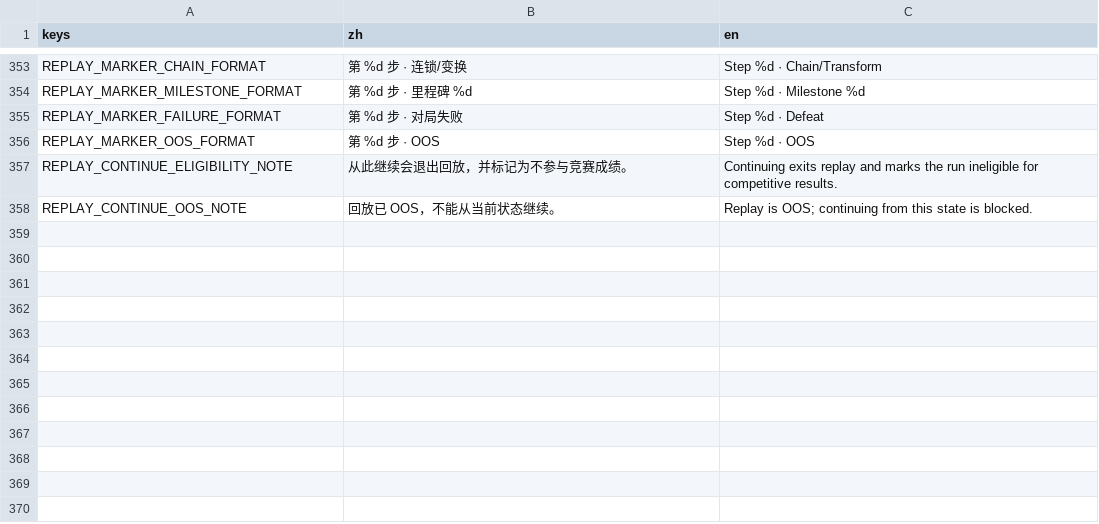
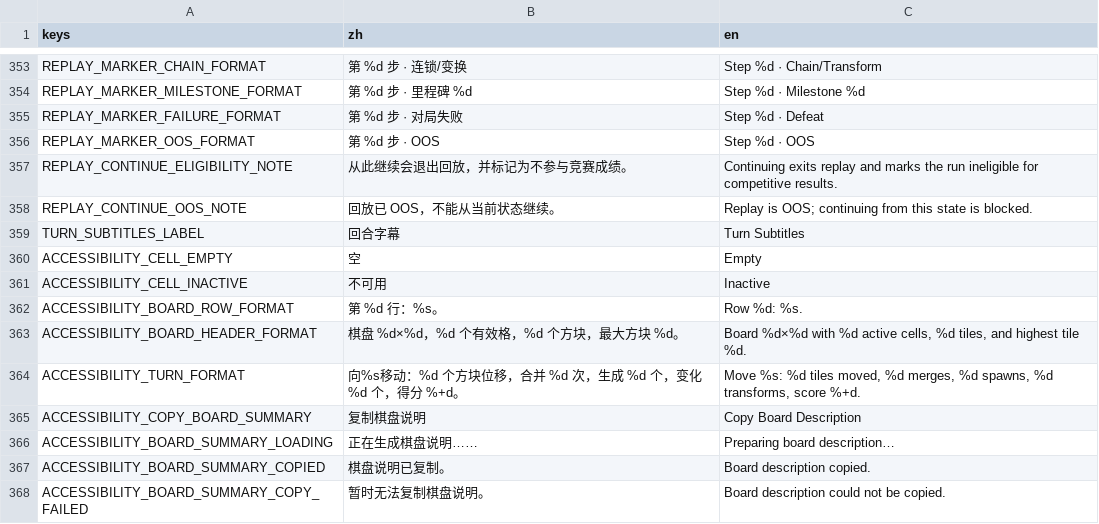
Before and after one commit to C76GN/2048-all-in-one, a CSV file: shared/assets/translations.csv, drawn as a sheet; only a part is shown, gaps mark what is left out.

Commit message:
feat: complete accessible board narration

```diff
--- a/shared/assets/translations.csv
+++ b/shared/assets/translations.csv
@@ -424 +424,11 @@ REPLAY_CONTINUE_ELIGIBILITY_NOTE,从此继续会退出回放，并标记为不
 REPLAY_CONTINUE_OOS_NOTE,回放已 OOS，不能从当前状态继续。,Replay is OOS; continuing from this state is blocked.
+TURN_SUBTITLES_LABEL,回合字幕,Turn Subtitles
+ACCESSIBILITY_CELL_EMPTY,空,Empty
+ACCESSIBILITY_CELL_INACTIVE,不可用,Inactive
+ACCESSIBILITY_BOARD_ROW_FORMAT,"第 %d 行：%s。","Row %d: %s."
+ACCESSIBILITY_BOARD_HEADER_FORMAT,"棋盘 %d×%d，%d 个有效格，%d 个方块，最大方块 %d。","Board %d×%d with %d active cells, %d tiles, and highest tile %d."
+ACCESSIBILITY_TURN_FORMAT,"向%s移动：%d 个方块位移，合并 %d 次，生成 %d 个，变化 %d 个，得分 %+d。","Move %s: %d tiles moved, %d merges, %d spawns, %d transforms, score %+d."
+ACCESSIBILITY_COPY_BOARD_SUMMARY,复制棋盘说明,Copy Board Description
+ACCESSIBILITY_BOARD_SUMMARY_LOADING,正在生成棋盘说明……,Preparing board description…
+ACCESSIBILITY_BOARD_SUMMARY_COPIED,棋盘说明已复制。,Board description copied.
+ACCESSIBILITY_BOARD_SUMMARY_COPY_FAILED,暂时无法复制棋盘说明。,Board description could not be copied.
```
Also changed, not shown: 4 other files.
